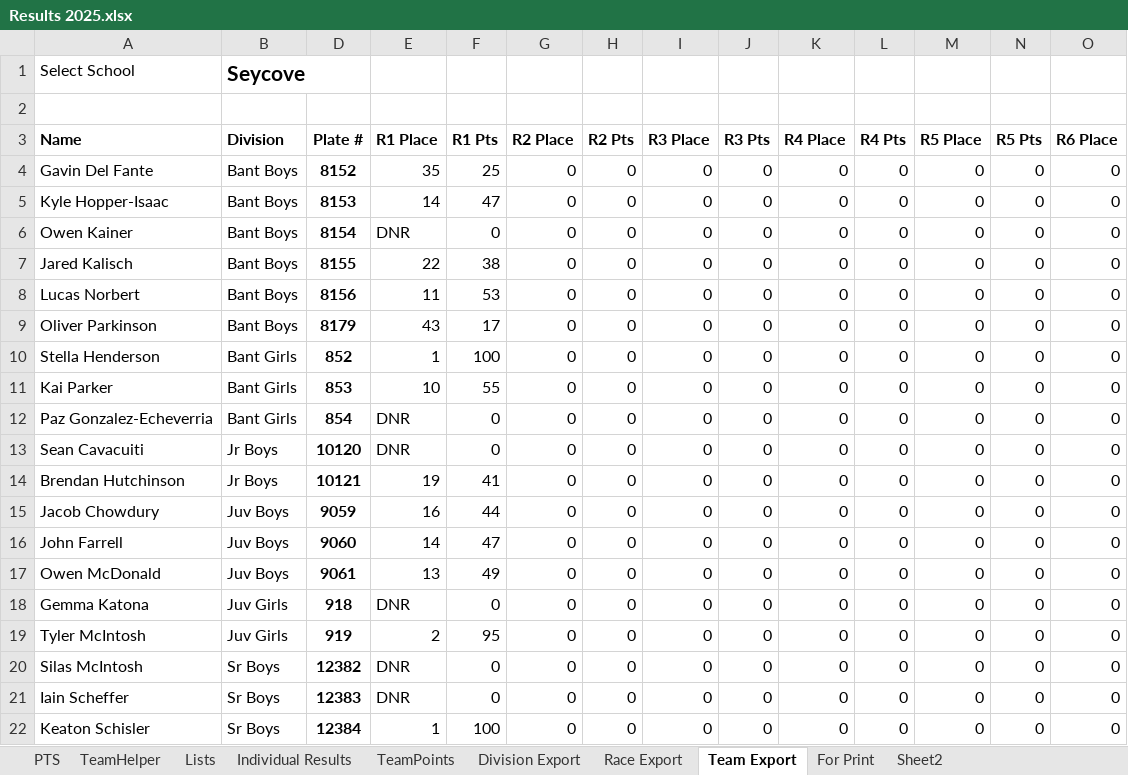
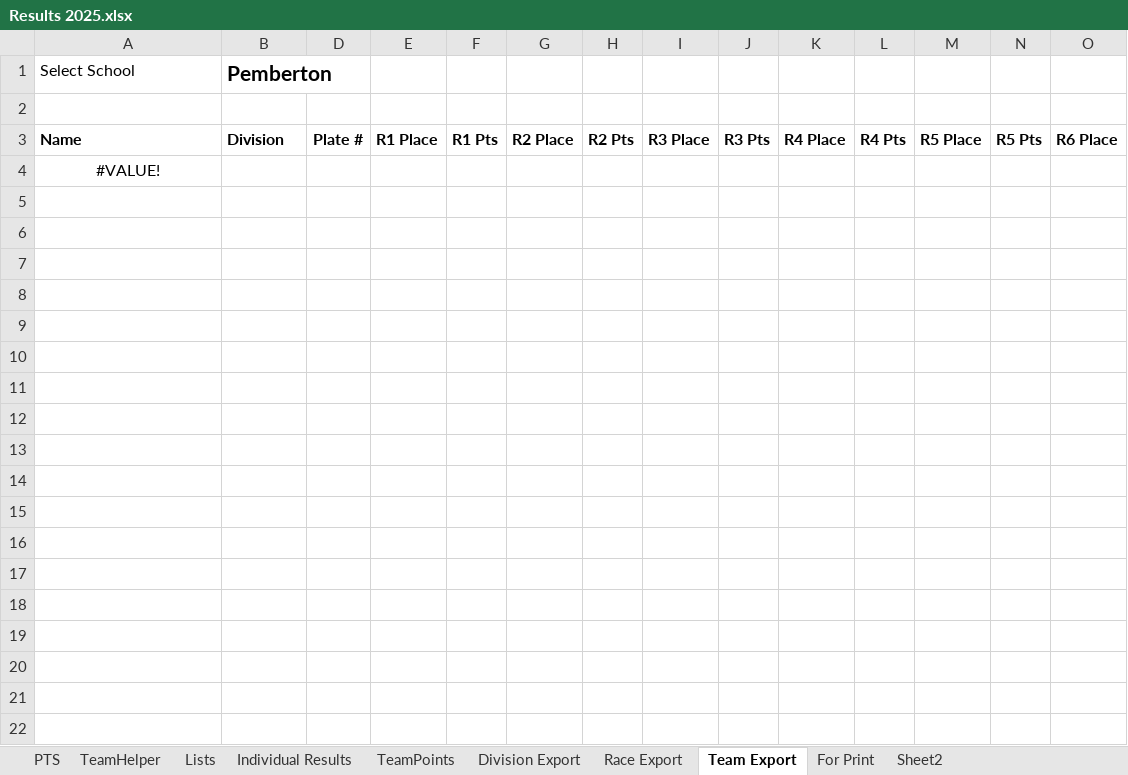
Before and after one commit to mskippy/nsssaa-mtb-league, an Excel workbook: Results 2025.xlsx, sheet Team Export, drawn as a sheet; only a part is shown; values as stored, in another font and other column widths than the file's, no borders; removed rows and columns are numbered as before the commit, all else as after; rows hold the shown columns only; the diff names each change by its address in the sheet, - before the commit and + after, or states it on an @@ line.

```diff
--- a/Results 2025.xlsx (sheet Team Export)
+++ b/Results 2025.xlsx (sheet Team Export)
-B1: Seycove
+B1: Pemberton
-row 4: Gavin Del Fante | Bant Boys | 8152 | 35 | 25 | 0 | 0 | 0 | 0 | 0 | 0 | 0 | 0 | 0
-row 5: Kyle Hopper-Isaac | Bant Boys | 8153 | 14 | 47 | 0 | 0 | 0 | 0 | 0 | 0 | 0 | 0 | 0
-row 6: Owen Kainer | Bant Boys | 8154 | DNR | 0 | 0 | 0 | 0 | 0 | 0 | 0 | 0 | 0 | 0
-row 7: Jared Kalisch | Bant Boys | 8155 | 22 | 38 | 0 | 0 | 0 | 0 | 0 | 0 | 0 | 0 | 0
-row 8: Lucas Norbert | Bant Boys | 8156 | 11 | 53 | 0 | 0 | 0 | 0 | 0 | 0 | 0 | 0 | 0
-row 9: Oliver Parkinson | Bant Boys | 8179 | 43 | 17 | 0 | 0 | 0 | 0 | 0 | 0 | 0 | 0 | 0
-row 10: Stella Henderson | Bant Girls | 852 | 1 | 100 | 0 | 0 | 0 | 0 | 0 | 0 | 0 | 0 | 0
-row 11: Kai Parker | Bant Girls | 853 | 10 | 55 | 0 | 0 | 0 | 0 | 0 | 0 | 0 | 0 | 0
-row 12: Paz Gonzalez-Echeverria | Bant Girls | 854 | DNR | 0 | 0 | 0 | 0 | 0 | 0 | 0 | 0 | 0 | 0
-row 13: Sean Cavacuiti | Jr Boys | 10120 | DNR | 0 | 0 | 0 | 0 | 0 | 0 | 0 | 0 | 0 | 0
-row 14: Brendan Hutchinson | Jr Boys | 10121 | 19 | 41 | 0 | 0 | 0 | 0 | 0 | 0 | 0 | 0 | 0
-row 15: Jacob Chowdury | Juv Boys | 9059 | 16 | 44 | 0 | 0 | 0 | 0 | 0 | 0 | 0 | 0 | 0
-row 16: John Farrell | Juv Boys | 9060 | 14 | 47 | 0 | 0 | 0 | 0 | 0 | 0 | 0 | 0 | 0
-row 17: Owen McDonald | Juv Boys | 9061 | 13 | 49 | 0 | 0 | 0 | 0 | 0 | 0 | 0 | 0 | 0
-row 18: Gemma Katona | Juv Girls | 918 | DNR | 0 | 0 | 0 | 0 | 0 | 0 | 0 | 0 | 0 | 0
-row 19: Tyler McIntosh | Juv Girls | 919 | 2 | 95 | 0 | 0 | 0 | 0 | 0 | 0 | 0 | 0 | 0
-row 20: Silas McIntosh | Sr Boys | 12382 | DNR | 0 | 0 | 0 | 0 | 0 | 0 | 0 | 0 | 0 | 0
-row 21: Iain Scheffer | Sr Boys | 12383 | DNR | 0 | 0 | 0 | 0 | 0 | 0 | 0 | 0 | 0 | 0
-row 22: Keaton Schisler | Sr Boys | 12384 | 1 | 100 | 0 | 0 | 0 | 0 | 0 | 0 | 0 | 0 | 0
+row 4: #VALUE!
```
Also changed, not shown: sheet Division Export, sheet Individual Results, hidden cells, 4 other files.
